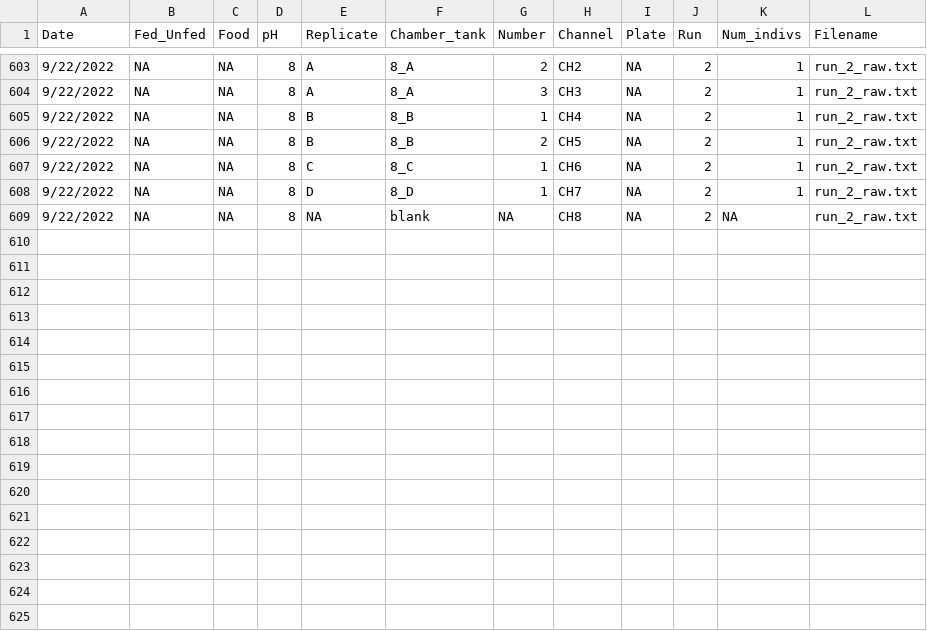
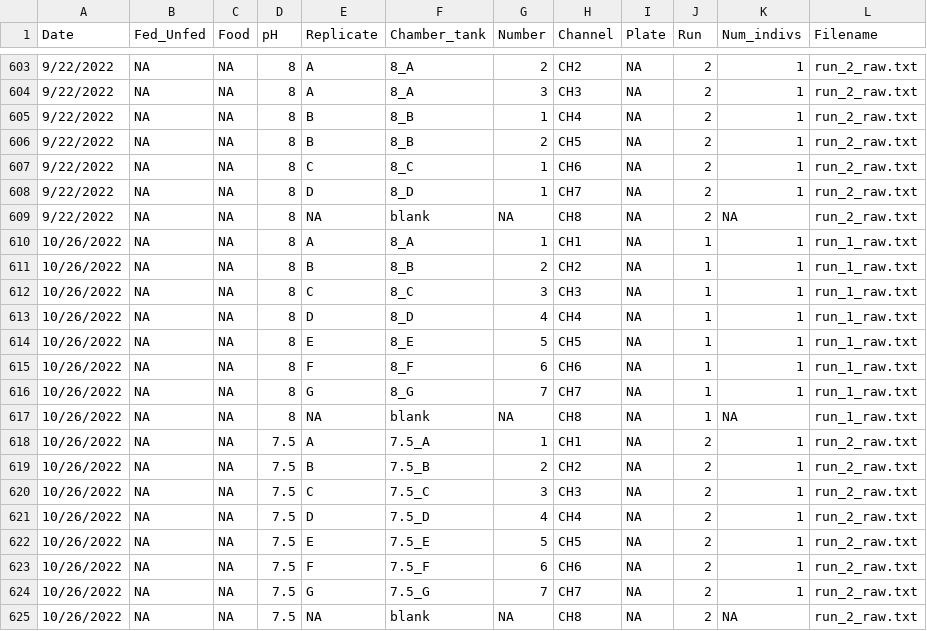
Before and after one commit to NEFSC/EAD-ASEB-Airradians_multigen_OA, a CSV file: RAnalysis/Data/Physiology/Respiration/Reference_resp_ID.csv (was RAnalysis/Data/Physiology/Respiration/Reference_master.csv), drawn as a sheet; only a part is shown, gaps mark what is left out; the diff names each change by its address in the sheet, - before the commit and + after, or states it on an @@ line.

Commit message:
added phys tracker, new respfiles, and edits master resp reference files

```diff
--- a/RAnalysis/Data/Physiology/Respiration/Reference_master.csv
+++ b/RAnalysis/Data/Physiology/Respiration/Reference_resp_ID.csv
+row 610: 10/26/2022 | NA | NA | 8 | A | 8_A | 1 | CH1 | NA | 1 | 1 | run_1_raw.txt
+row 611: 10/26/2022 | NA | NA | 8 | B | 8_B | 2 | CH2 | NA | 1 | 1 | run_1_raw.txt
+row 612: 10/26/2022 | NA | NA | 8 | C | 8_C | 3 | CH3 | NA | 1 | 1 | run_1_raw.txt
+row 613: 10/26/2022 | NA | NA | 8 | D | 8_D | 4 | CH4 | NA | 1 | 1 | run_1_raw.txt
+row 614: 10/26/2022 | NA | NA | 8 | E | 8_E | 5 | CH5 | NA | 1 | 1 | run_1_raw.txt
+row 615: 10/26/2022 | NA | NA | 8 | F | 8_F | 6 | CH6 | NA | 1 | 1 | run_1_raw.txt
+row 616: 10/26/2022 | NA | NA | 8 | G | 8_G | 7 | CH7 | NA | 1 | 1 | run_1_raw.txt
+row 617: 10/26/2022 | NA | NA | 8 | NA | blank | NA | CH8 | NA | 1 | NA | run_1_raw.txt
+row 618: 10/26/2022 | NA | NA | 7.5 | A | 7.5_A | 1 | CH1 | NA | 2 | 1 | run_2_raw.txt
+row 619: 10/26/2022 | NA | NA | 7.5 | B | 7.5_B | 2 | CH2 | NA | 2 | 1 | run_2_raw.txt
+row 620: 10/26/2022 | NA | NA | 7.5 | C | 7.5_C | 3 | CH3 | NA | 2 | 1 | run_2_raw.txt
+row 621: 10/26/2022 | NA | NA | 7.5 | D | 7.5_D | 4 | CH4 | NA | 2 | 1 | run_2_raw.txt
+row 622: 10/26/2022 | NA | NA | 7.5 | E | 7.5_E | 5 | CH5 | NA | 2 | 1 | run_2_raw.txt
+row 623: 10/26/2022 | NA | NA | 7.5 | F | 7.5_F | 6 | CH6 | NA | 2 | 1 | run_2_raw.txt
+row 624: 10/26/2022 | NA | NA | 7.5 | G | 7.5_G | 7 | CH7 | NA | 2 | 1 | run_2_raw.txt
+row 625: 10/26/2022 | NA | NA | 7.5 | NA | blank | NA | CH8 | NA | 2 | NA | run_2_raw.txt
```
Also changed, not shown: 11 other files.
